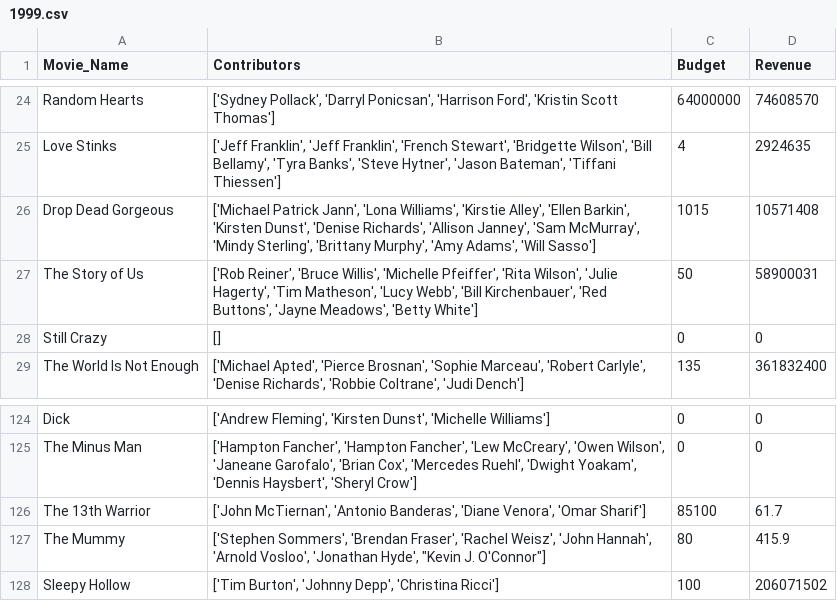
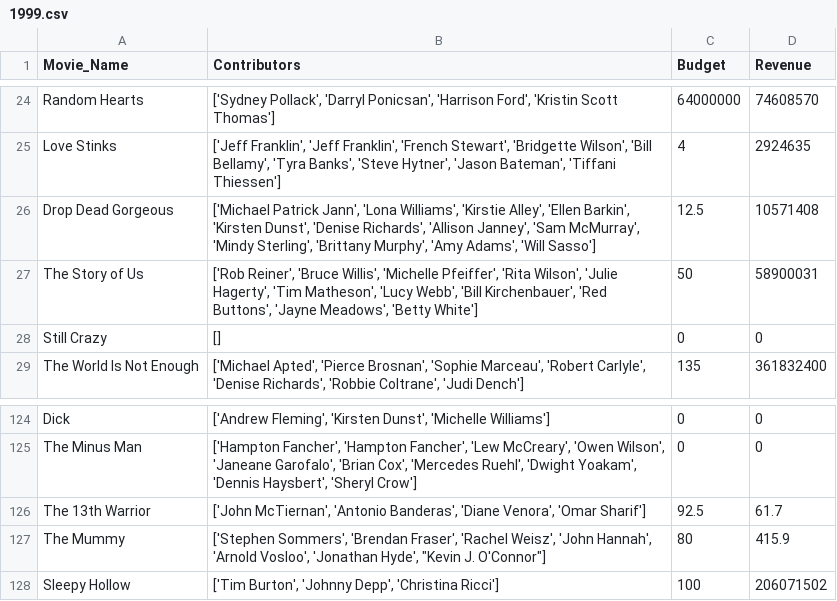
Before and after one commit to moontails/PROM, a CSV file: data/movie_data/1999.csv, drawn as a sheet; only a part is shown, gaps mark what is left out.

```diff
--- a/data/movie_data/1999.csv
+++ b/data/movie_data/1999.csv
@@ -25,3 +25,3 @@ Random Hearts,"['Sydney Pollack', 'Darryl Ponicsan', 'Harrison Ford', 'Kristin S
 Love Stinks,"['Jeff Franklin', 'Jeff Franklin', 'French Stewart', 'Bridgette Wilson', 'Bill Bellamy', 'Tyra Banks', 'Steve Hytner', 'Jason Bateman', 'Tiffani Thiessen']",4,2924635
-Drop Dead Gorgeous,"['Michael Patrick Jann', 'Lona Williams', 'Kirstie Alley', 'Ellen Barkin', 'Kirsten Dunst', 'Denise Richards', 'Allison Janney', 'Sam McMurray', 'Mindy Sterling', 'Brittany Murphy', 'Amy Adams', 'Will Sasso']",1015,10571408
+Drop Dead Gorgeous,"['Michael Patrick Jann', 'Lona Williams', 'Kirstie Alley', 'Ellen Barkin', 'Kirsten Dunst', 'Denise Richards', 'Allison Janney', 'Sam McMurray', 'Mindy Sterling', 'Brittany Murphy', 'Amy Adams', 'Will Sasso']",12.5,10571408
 The Story of Us,"['Rob Reiner', 'Bruce Willis', 'Michelle Pfeiffer', 'Rita Wilson', 'Julie Hagerty', 'Tim Matheson', 'Lucy Webb', 'Bill Kirchenbauer', 'Red Buttons', 'Jayne Meadows', 'Betty White']",50,58900031
@@ -125,3 +125,3 @@ Dick,"['Andrew Fleming', 'Kirsten Dunst', 'Michelle Williams']",0,0
 The Minus Man,"['Hampton Fancher', 'Hampton Fancher', 'Lew McCreary', 'Owen Wilson', 'Janeane Garofalo', 'Brian Cox', 'Mercedes Ruehl', 'Dwight Yoakam', 'Dennis Haysbert', 'Sheryl Crow']",0,0
-The 13th Warrior,"['John McTiernan', 'Antonio Banderas', 'Diane Venora', 'Omar Sharif']",85100,61.7
+The 13th Warrior,"['John McTiernan', 'Antonio Banderas', 'Diane Venora', 'Omar Sharif']",92.5,61.7
 The Mummy,"['Stephen Sommers', 'Brendan Fraser', 'Rachel Weisz', 'John Hannah', 'Arnold Vosloo', 'Jonathan Hyde', ""Kevin J. O'Connor""]",80,415.9
```
Also changed, not shown: data/final_data.csv, data/movie_data/1991.csv, 9 other files.
